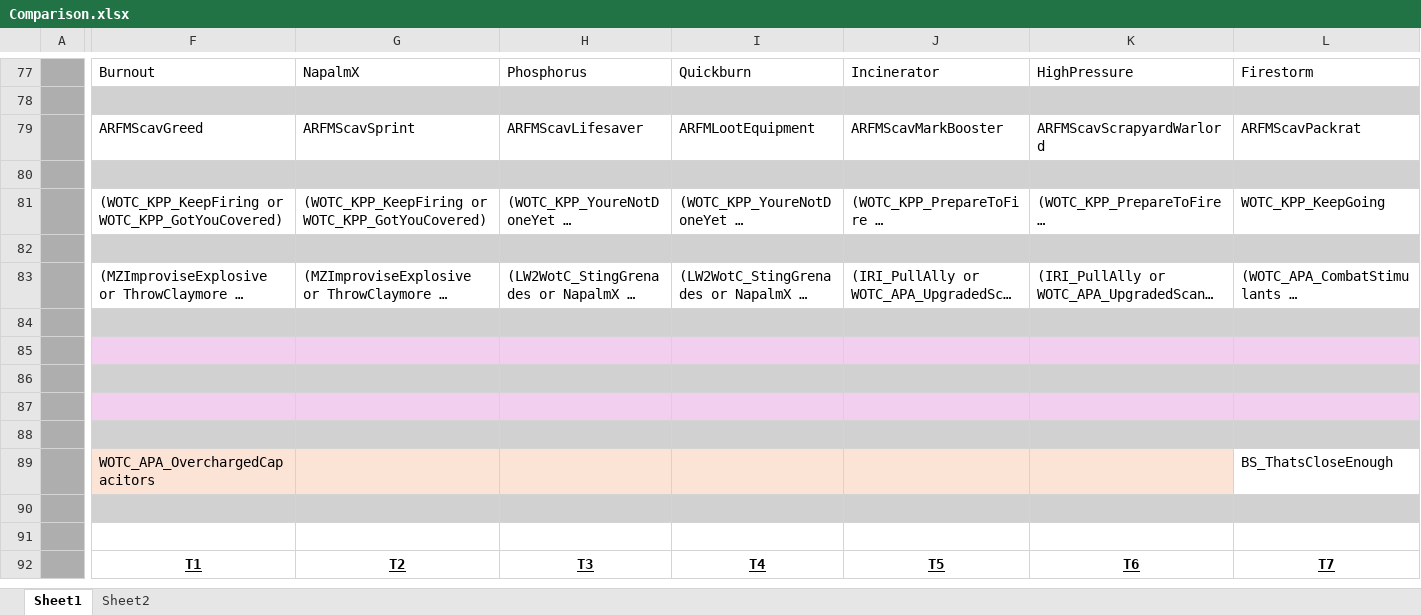
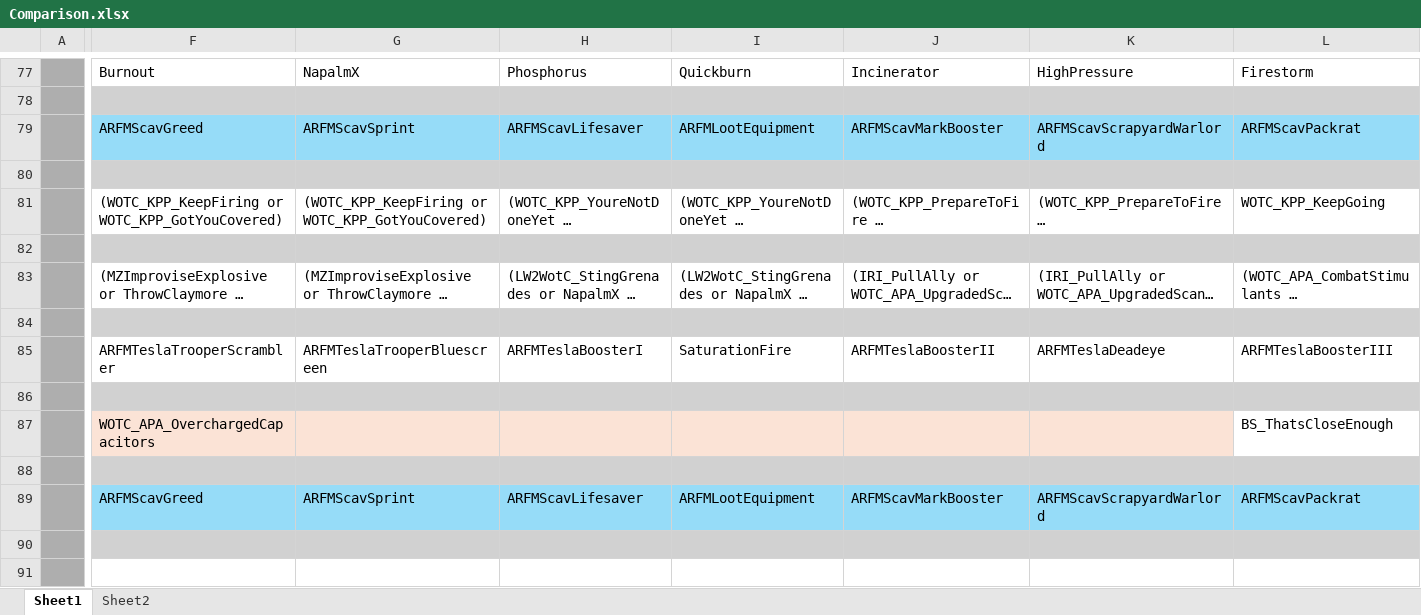
Before and after one commit to Grammarsalad/xcom2_my_tweaks, an Excel workbook: docs/Comparison.xlsx, sheet Sheet1, drawn as a sheet; only a part is shown, gaps mark what is left out; the shorter side is filled out with more unchanged rows; long unchanged cells end in …; values as stored, in another font and other column widths than the file's, no borders; removed rows and columns are numbered as before the commit, all else as after; rows hold the shown columns only; the diff covers the shown part only; the diff names each change by its address in the sheet, - before the commit and + after, or states it on an @@ line.

```diff
--- a/docs/Comparison.xlsx (sheet Sheet1)
+++ b/docs/Comparison.xlsx (sheet Sheet1)
-F79:L79 fill: none
+F79:L79 fill: #96DCF8
-row 85: (empty)
-row 85: (empty)
+row 85:  | ARFMTeslaTrooperScrambler | ARFMTeslaTrooperBluescreen | ARFMTeslaBoosterI | SaturationFire | ARFMTeslaBoosterII | ARFMTeslaDeadeye | ARFMTeslaBoosterIII
-F85:L85 fill: #D1D1D1
+F85:L85 fill: none
-row 87: (empty)
+row 88: (empty)
+row 89:  | ARFMScavGreed | ARFMScavSprint | ARFMScavLifesaver | ARFMLootEquipment | ARFMScavMarkBooster | ARFMScavScrapyardWarlord | ARFMScavPackrat
```
Also changed, not shown: cell formats elsewhere in this sheet, 3 other files.
